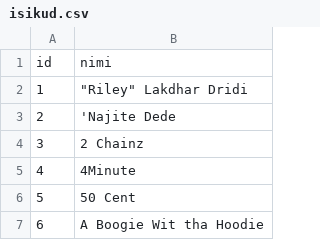
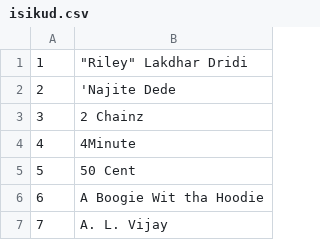
Before and after one commit to stlaisaar/Netflixi-kohandatud-andmestik, a CSV file: Kohandatud andmed/isikud.csv, drawn as a sheet; only a part is shown; the shorter side is filled out with more unchanged rows; the diff names each change by its address in the sheet, - before the commit and + after, or states it on an @@ line.

```diff
--- a/Kohandatud andmed/isikud.csv
+++ b/Kohandatud andmed/isikud.csv
-row 1: id | nimi
```
Also changed, not shown: Kohandatud andmed/lavastamine.csv, Kohandatud andmed/näitlemine.csv, 3 other files.
